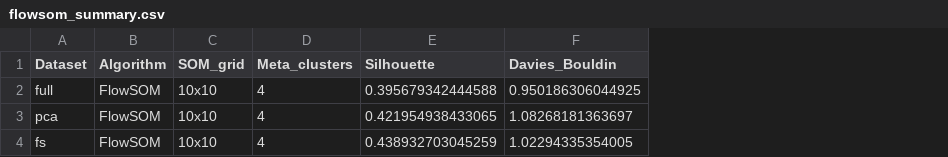
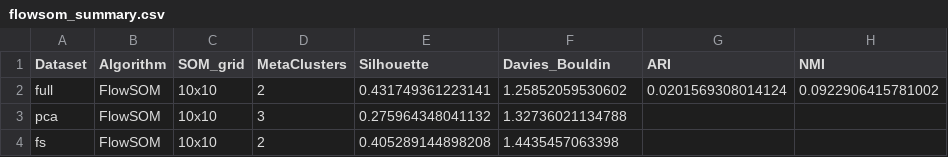
Before and after one commit to doktorfilip1/FlowSOM-vs-standard-clustering-algorithms, a CSV file: results/flowsom/flowsom_summary.csv, drawn as a sheet; removed rows and columns are numbered as before the commit, all else as after; the diff names each change by its address in the sheet, - before the commit and + after, or states it on an @@ line.

```diff
--- a/results/flowsom/flowsom_summary.csv
+++ b/results/flowsom/flowsom_summary.csv
-column D (Meta_clusters), rows 2-4: all 4
+column D (MetaClusters), rows 2-4: 2 | 3 | 2
+column G (ARI), row 2: 0.0201569308014124
+column H (NMI), row 2: 0.0922906415781002
-E2 (Silhouette): 0.395679342444588
+E2 (Silhouette): 0.431749361223141
-F2 (Davies_Bouldin): 0.950186306044925
+F2 (Davies_Bouldin): 1.25852059530602
-E3 (Silhouette): 0.421954938433065
+E3 (Silhouette): 0.275964348041132
-F3 (Davies_Bouldin): 1.08268181363697
+F3 (Davies_Bouldin): 1.32736021134788
-E4 (Silhouette): 0.438932703045259
+E4 (Silhouette): 0.405289144898208
-F4 (Davies_Bouldin): 1.02294335354005
+F4 (Davies_Bouldin): 1.4435457063398
```
Also changed, not shown: 9 other files.
